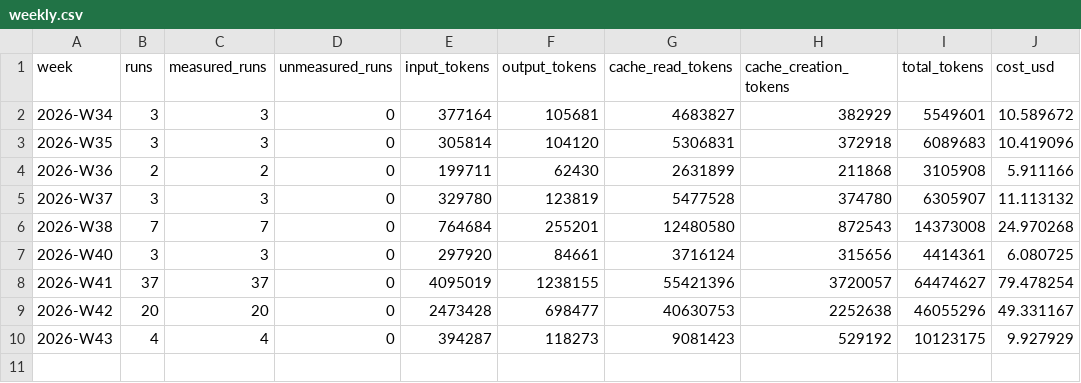
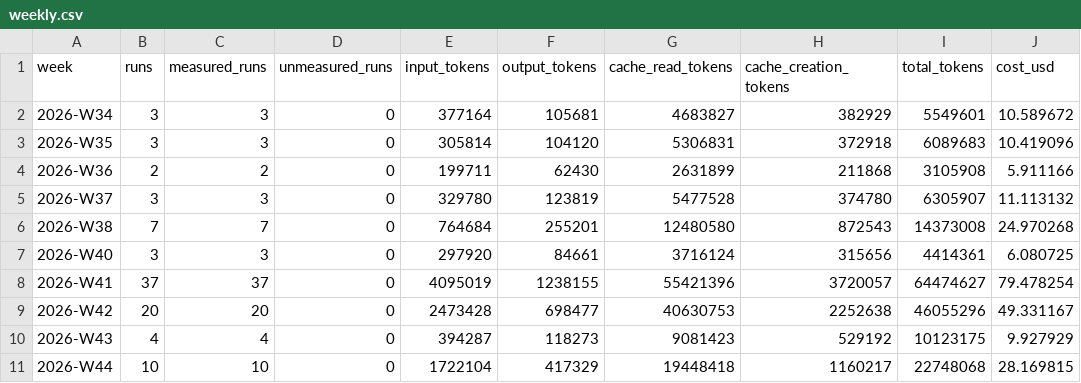
Before and after one commit to CHS-Training-Org/ai_training_for_chuo_system, a CSV file: weekly.csv, drawn as a sheet; the diff names each change by its address in the sheet, - before the commit and + after, or states it on an @@ line.

```diff
--- a/weekly.csv
+++ b/weekly.csv
+row 11: 2026-W44 | 10 | 10 | 0 | 1722104 | 417329 | 19448418 | 1160217 | 22748068 | 28.169815
```
Also changed, not shown: by-user-monthly.csv, monthly.csv, 1 other file.
